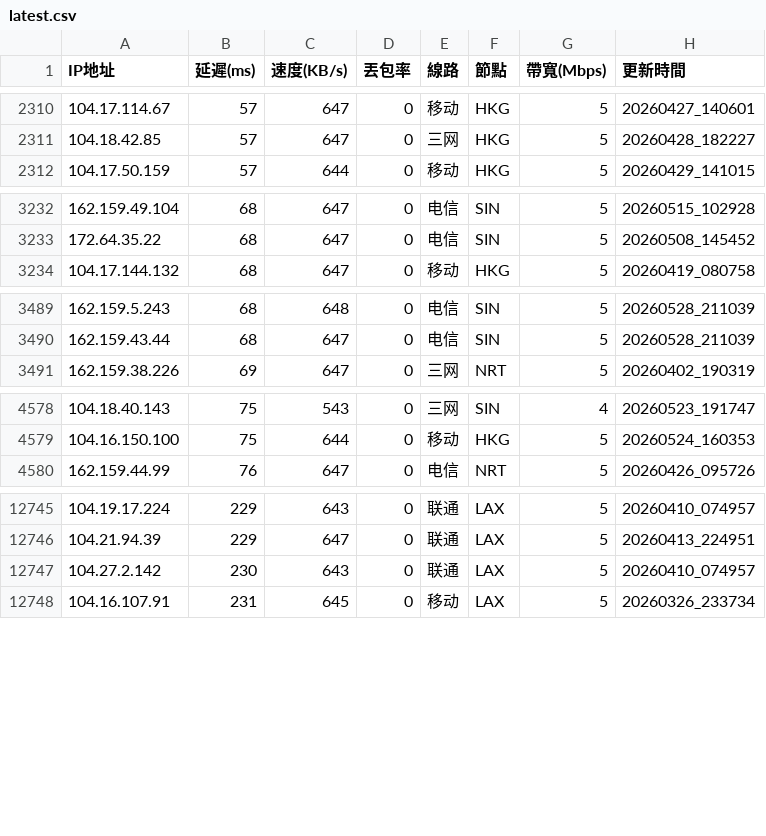
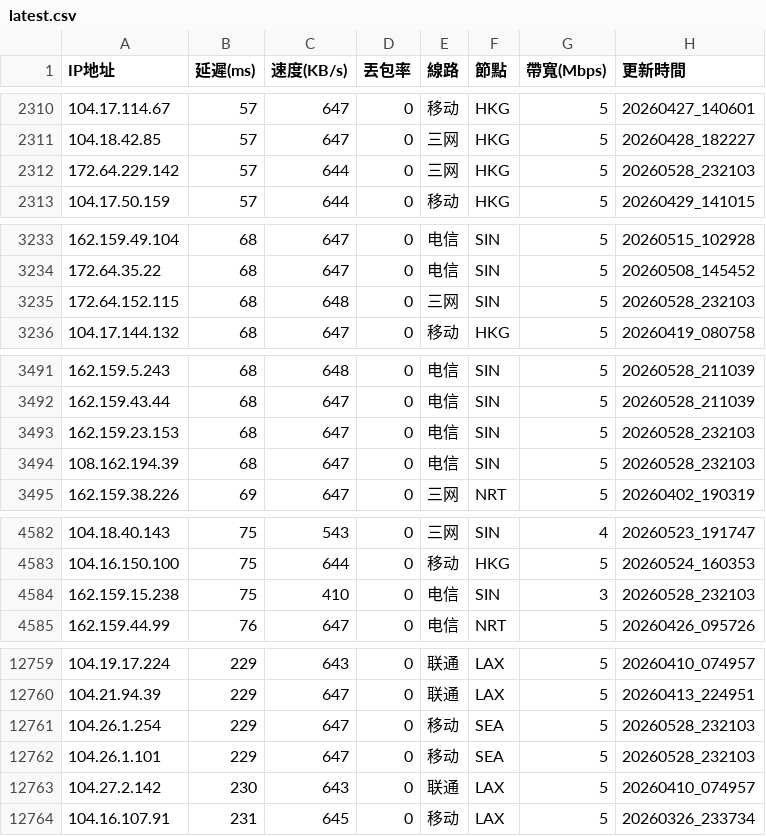
Before and after one commit to ssroom/ydltdx, a CSV file: data/latest.csv, drawn as a sheet; only a part is shown, gaps mark what is left out; the diff covers the shown part only.

```diff
--- a/data/latest.csv
+++ b/data/latest.csv
@@ -2311,2 +2311,3 @@
 104.18.42.85,57,647,0,三网,HKG,5,20260428_182227
+172.64.229.142,57,644,0,三网,HKG,5,20260528_232103
 104.17.50.159,57,644,0,移动,HKG,5,20260429_141015
@@ -3233,2 +3234,3 @@
 172.64.35.22,68,647,0,电信,SIN,5,20260508_145452
+172.64.152.115,68,648,0,三网,SIN,5,20260528_232103
 104.17.144.132,68,647,0,移动,HKG,5,20260419_080758
@@ -3490,2 +3492,4 @@
 162.159.43.44,68,647,0,电信,SIN,5,20260528_211039
+162.159.23.153,68,647,0,电信,SIN,5,20260528_232103
+108.162.194.39,68,647,0,电信,SIN,5,20260528_232103
 162.159.38.226,69,647,0,三网,NRT,5,20260402_190319
@@ -4579,2 +4583,3 @@
 104.16.150.100,75,644,0,移动,HKG,5,20260524_160353
+162.159.15.238,75,410,0,电信,SIN,3,20260528_232103
 162.159.44.99,76,647,0,电信,NRT,5,20260426_095726
@@ -12746,2 +12760,4 @@
 104.21.94.39,229,647,0,联通,LAX,5,20260413_224951
+104.26.1.254,229,647,0,移动,SEA,5,20260528_232103
+104.26.1.101,229,647,0,移动,SEA,5,20260528_232103
 104.27.2.142,230,643,0,联通,LAX,5,20260410_074957
```
Also changed, not shown: 12 added rows and 3 removed rows elsewhere in this file, data/current.csv, 5 other files.
